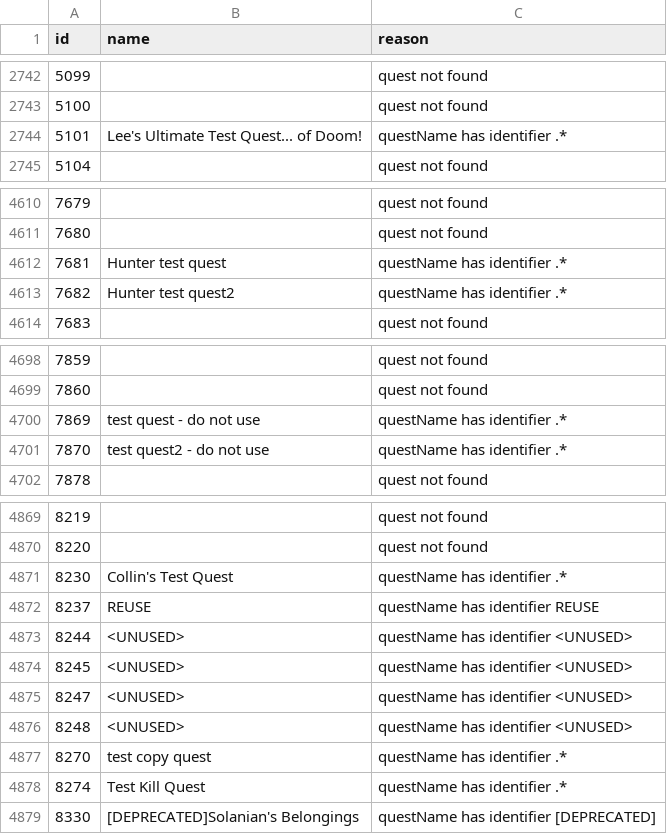
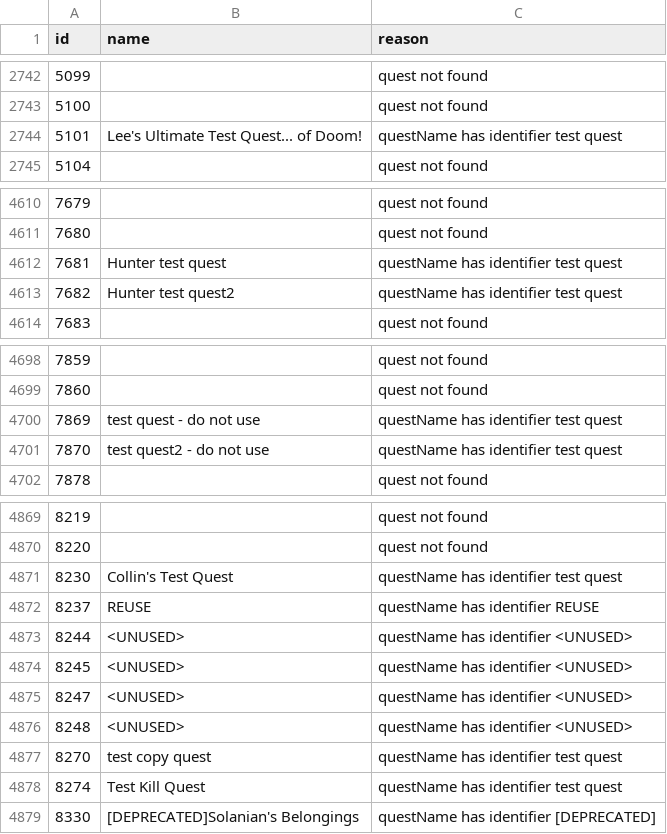
Before and after one commit to DBFBlackbull/wowhead-scraper, a TSV file: WowheadScraper/tsv-files/quests-not-available.tsv, drawn as a sheet; only a part is shown, gaps mark what is left out.

Commit message:
Updated the quests to have a lot more data

```diff
--- a/WowheadScraper/tsv-files/quests-not-available.tsv
+++ b/WowheadScraper/tsv-files/quests-not-available.tsv
@@ -2743,3 +2743,3 @@ id	name	reason
 5100		quest not found
-5101	Lee's Ultimate Test Quest... of Doom!	questName has identifier .*
+5101	Lee's Ultimate Test Quest... of Doom!	questName has identifier test quest
 5104		quest not found
@@ -4611,4 +4611,4 @@ id	name	reason
 7680		quest not found
-7681	Hunter test quest	questName has identifier .*
-7682	Hunter test quest2	questName has identifier .*
+7681	Hunter test quest	questName has identifier test quest
+7682	Hunter test quest2	questName has identifier test quest
 7683		quest not found
@@ -4699,4 +4699,4 @@ id	name	reason
 7860		quest not found
-7869	test quest - do not use	questName has identifier .*
-7870	test quest2 - do not use	questName has identifier .*
+7869	test quest - do not use	questName has identifier test quest
+7870	test quest2 - do not use	questName has identifier test quest
 7878		quest not found
@@ -4870,3 +4870,3 @@ id	name	reason
 8220		quest not found
-8230	Collin's Test Quest	questName has identifier .*
+8230	Collin's Test Quest	questName has identifier test quest
 8237	REUSE	questName has identifier REUSE
@@ -4876,4 +4876,4 @@ id	name	reason
 8248	<UNUSED>	questName has identifier <UNUSED>
-8270	test copy quest	questName has identifier .*
-8274	Test Kill Quest	questName has identifier .*
+8270	test copy quest	questName has identifier test quest
+8274	Test Kill Quest	questName has identifier test quest
 8330	[DEPRECATED]Solanian's Belongings	questName has identifier [DEPRECATED]
```
Also changed, not shown: 4 other files.
